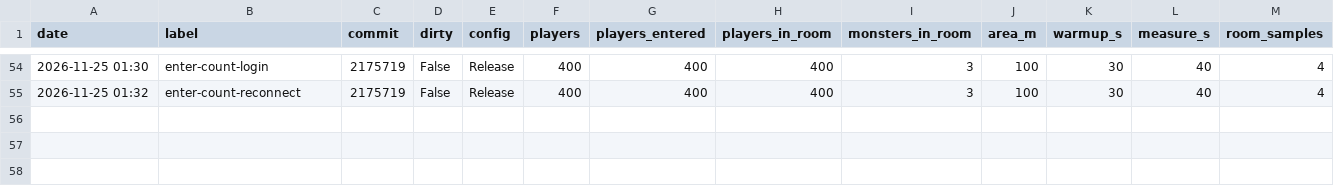
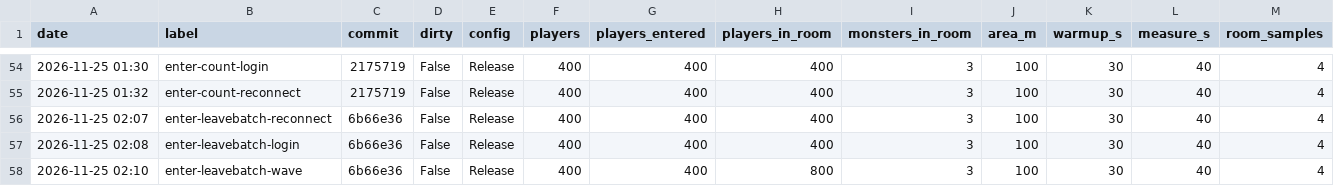
Before and after one commit to YoonB-dev/MMO_Server, a CSV file: Docs/LoadTest/results.csv, drawn as a sheet; only a part is shown, gaps mark what is left out; rows hold the shown columns only; the diff names each change by its address in the sheet, - before the commit and + after, or states it on an @@ line.

Commit message:
docs: 나감 저장 묶기 전후 - 재접속 폭주 마지막 입장 1,068 -> 304ms
- enter-leavebatch-reconnect, enter-leavebatch-login, enter-leavebatch-wave 측정 (6b66e36)
- 나감 저장 400건이 COMMIT 400번 -> 20번, 한 명 9.2 -> 1.3ms
- 나감이 없는 상황은 그대로
- 남은 재접속 시간 약 140ms는 옛 세션 끊기 -> Room::Leave 구간으로 추정 (안 잼)
- 틱 안 work_max 튐(181ms)은 입장, 나감 없는 구간에서도 생김 -> 따로 확인

```diff
--- a/Docs/LoadTest/results.csv
+++ b/Docs/LoadTest/results.csv
+row 56: 2026-11-25 02:07 | enter-leavebatch-reconnect | 6b66e36 | False | Release | 400 | 400 | 400 | 3 | 100 | 30 | 40 | 4
+row 57: 2026-11-25 02:08 | enter-leavebatch-login | 6b66e36 | False | Release | 400 | 400 | 400 | 3 | 100 | 30 | 40 | 4
+row 58: 2026-11-25 02:10 | enter-leavebatch-wave | 6b66e36 | False | Release | 400 | 400 | 800 | 3 | 100 | 30 | 40 | 4
```
Also changed, not shown: 1 other file.
